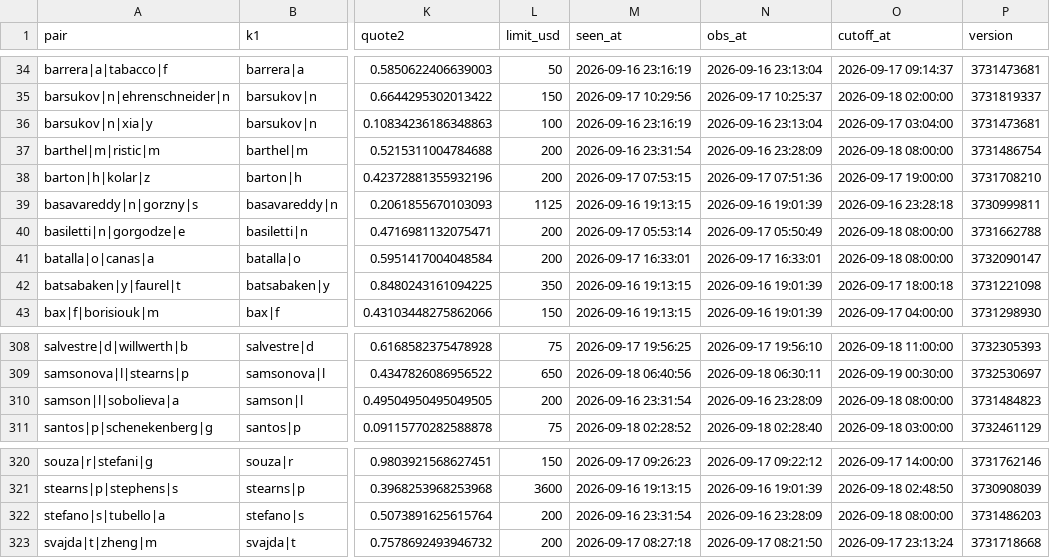
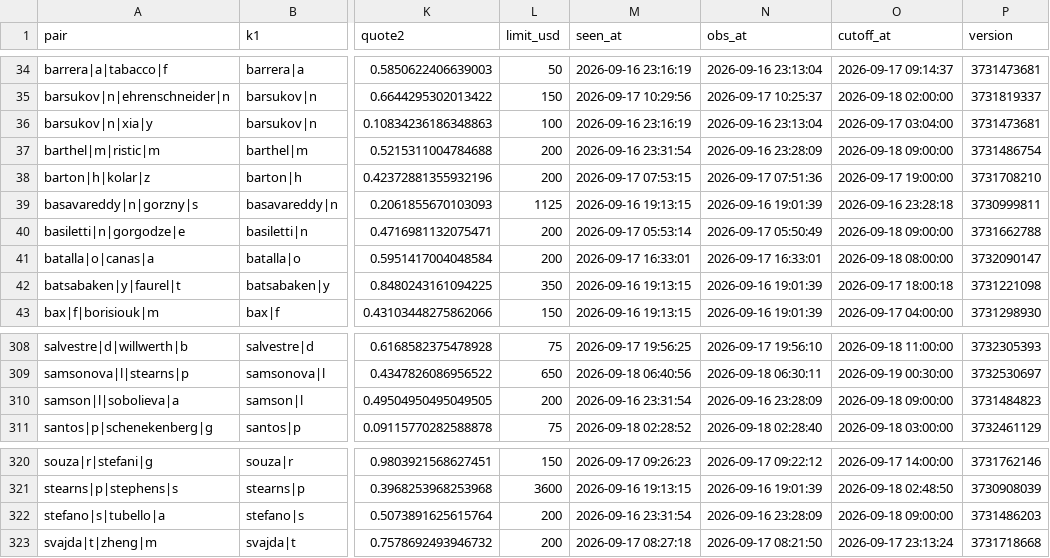
Before and after one commit to Teemotaij/pinnacle-board, a CSV file: board/pin_open.csv, drawn as a sheet; only a part is shown, gaps mark what is left out; the diff names each change by its address in the sheet, - before the commit and + after, or states it on an @@ line.

```diff
--- a/board/pin_open.csv
+++ b/board/pin_open.csv
-O37 (cutoff_at): 2026-09-18 08:00:00
+O37 (cutoff_at): 2026-09-18 09:00:00
-O40 (cutoff_at): 2026-09-18 08:00:00
+O40 (cutoff_at): 2026-09-18 09:00:00
-O310 (cutoff_at): 2026-09-18 08:00:00
+O310 (cutoff_at): 2026-09-18 09:00:00
-O322 (cutoff_at): 2026-09-18 08:00:00
+O322 (cutoff_at): 2026-09-18 09:00:00
```
Also changed, not shown: board/pin_close.csv, board/ticks/2026-09-18.csv.
